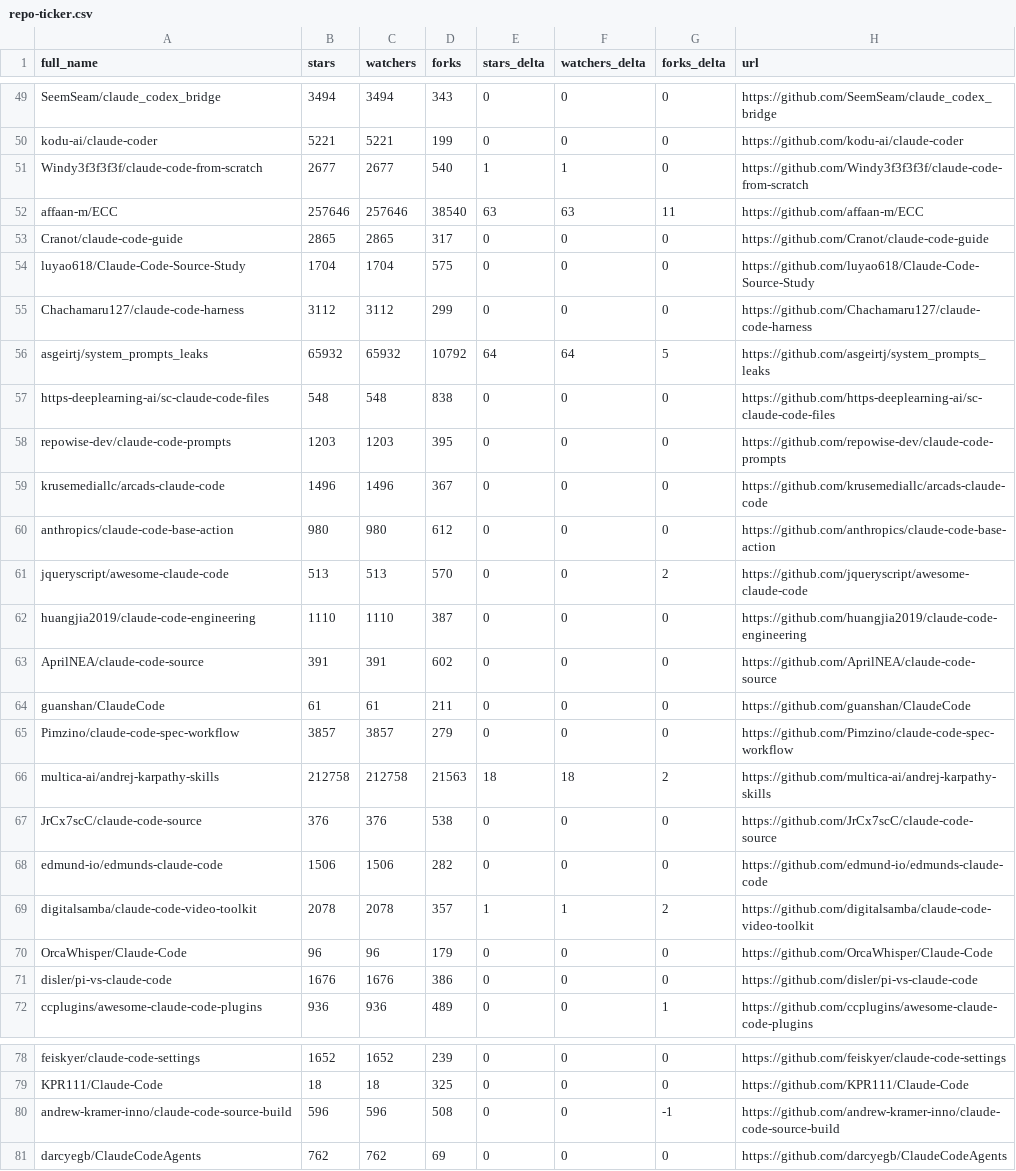
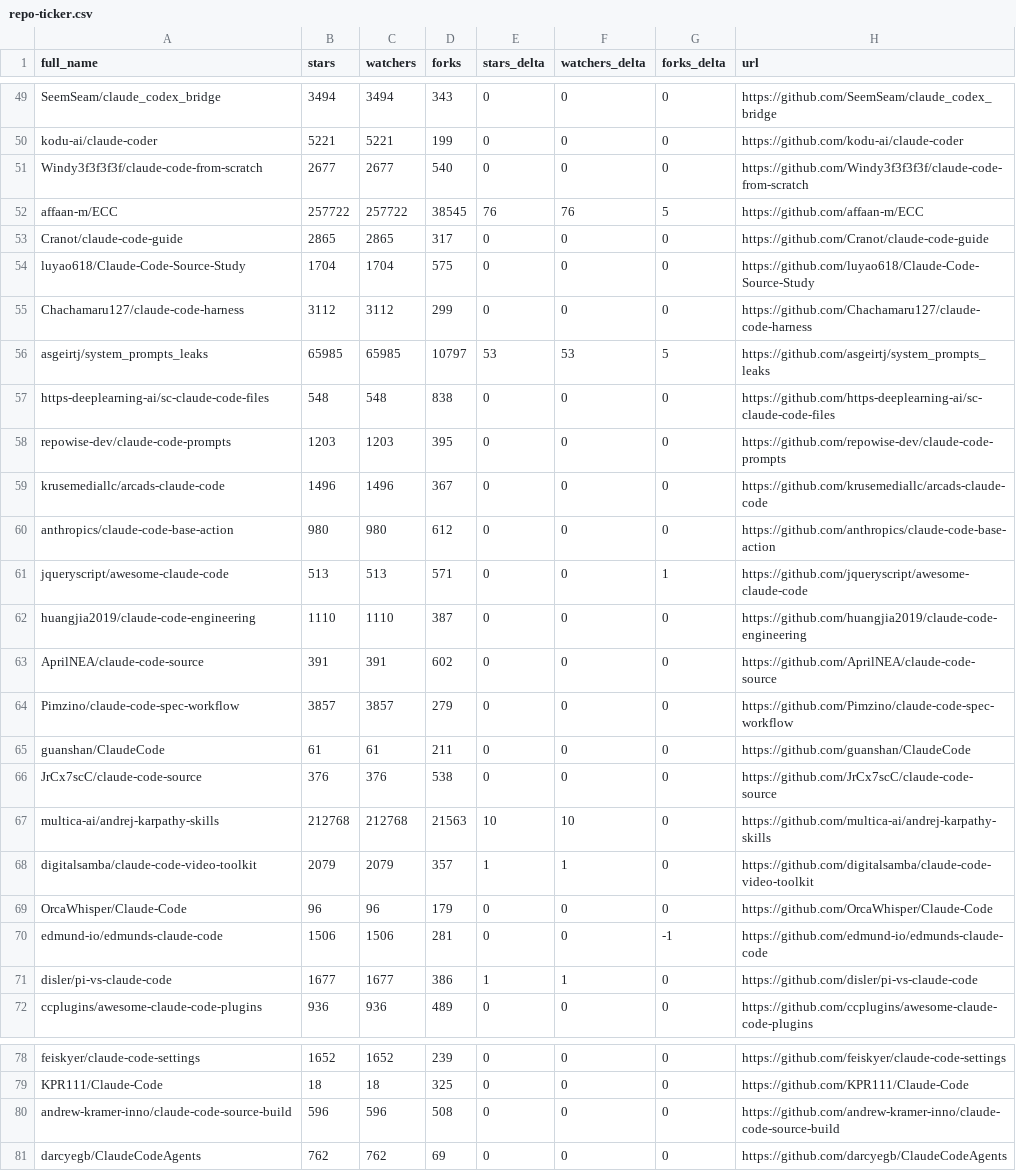
Before and after one commit to rdefre/awesome-claude-code, a CSV file: data/repo-ticker.csv, drawn as a sheet; only a part is shown, gaps mark what is left out; the diff covers the shown part only.

```diff
--- a/data/repo-ticker.csv
+++ b/data/repo-ticker.csv
@@ -50,4 +50,4 @@ SeemSeam/claude_codex_bridge,3494,3494,343,0,0,0,https://github.com/SeemSeam/cla
 kodu-ai/claude-coder,5221,5221,199,0,0,0,https://github.com/kodu-ai/claude-coder
-Windy3f3f3f3f/claude-code-from-scratch,2677,2677,540,1,1,0,https://github.com/Windy3f3f3f3f/claude-code-from-scratch
-affaan-m/ECC,257646,257646,38540,63,63,11,https://github.com/affaan-m/ECC
+Windy3f3f3f3f/claude-code-from-scratch,2677,2677,540,0,0,0,https://github.com/Windy3f3f3f3f/claude-code-from-scratch
+affaan-m/ECC,257722,257722,38545,76,76,5,https://github.com/affaan-m/ECC
 Cranot/claude-code-guide,2865,2865,317,0,0,0,https://github.com/Cranot/claude-code-guide
@@ -55,3 +55,3 @@ luyao618/Claude-Code-Source-Study,1704,1704,575,0,0,0,https://github.com/luyao61
 Chachamaru127/claude-code-harness,3112,3112,299,0,0,0,https://github.com/Chachamaru127/claude-code-harness
-asgeirtj/system_prompts_leaks,65932,65932,10792,64,64,5,https://github.com/asgeirtj/system_prompts_leaks
+asgeirtj/system_prompts_leaks,65985,65985,10797,53,53,5,https://github.com/asgeirtj/system_prompts_leaks
 https-deeplearning-ai/sc-claude-code-files,548,548,838,0,0,0,https://github.com/https-deeplearning-ai/sc-claude-code-files
@@ -60,13 +60,13 @@ krusemediallc/arcads-claude-code,1496,1496,367,0,0,0,https://github.com/krusemed
 anthropics/claude-code-base-action,980,980,612,0,0,0,https://github.com/anthropics/claude-code-base-action
-jqueryscript/awesome-claude-code,513,513,570,0,0,2,https://github.com/jqueryscript/awesome-claude-code
+jqueryscript/awesome-claude-code,513,513,571,0,0,1,https://github.com/jqueryscript/awesome-claude-code
 huangjia2019/claude-code-engineering,1110,1110,387,0,0,0,https://github.com/huangjia2019/claude-code-engineering
 AprilNEA/claude-code-source,391,391,602,0,0,0,https://github.com/AprilNEA/claude-code-source
+Pimzino/claude-code-spec-workflow,3857,3857,279,0,0,0,https://github.com/Pimzino/claude-code-spec-workflow
 guanshan/ClaudeCode,61,61,211,0,0,0,https://github.com/guanshan/ClaudeCode
-Pimzino/claude-code-spec-workflow,3857,3857,279,0,0,0,https://github.com/Pimzino/claude-code-spec-workflow
-multica-ai/andrej-karpathy-skills,212758,212758,21563,18,18,2,https://github.com/multica-ai/andrej-karpathy-skills
 JrCx7scC/claude-code-source,376,376,538,0,0,0,https://github.com/JrCx7scC/claude-code-source
-edmund-io/edmunds-claude-code,1506,1506,282,0,0,0,https://github.com/edmund-io/edmunds-claude-code
-digitalsamba/claude-code-video-toolkit,2078,2078,357,1,1,2,https://github.com/digitalsamba/claude-code-video-toolkit
+multica-ai/andrej-karpathy-skills,212768,212768,21563,10,10,0,https://github.com/multica-ai/andrej-karpathy-skills
+digitalsamba/claude-code-video-toolkit,2079,2079,357,1,1,0,https://github.com/digitalsamba/claude-code-video-toolkit
 OrcaWhisper/Claude-Code,96,96,179,0,0,0,https://github.com/OrcaWhisper/Claude-Code
-disler/pi-vs-claude-code,1676,1676,386,0,0,0,https://github.com/disler/pi-vs-claude-code
-ccplugins/awesome-claude-code-plugins,936,936,489,0,0,1,https://github.com/ccplugins/awesome-claude-code-plugins
+edmund-io/edmunds-claude-code,1506,1506,281,0,0,-1,https://github.com/edmund-io/edmunds-claude-code
+disler/pi-vs-claude-code,1677,1677,386,1,1,0,https://github.com/disler/pi-vs-claude-code
+ccplugins/awesome-claude-code-plugins,936,936,489,0,0,0,https://github.com/ccplugins/awesome-claude-code-plugins
@@ -79,3 +79,3 @@ feiskyer/claude-code-settings,1652,1652,239,0,0,0,https://github.com/feiskyer/cl
 KPR111/Claude-Code,18,18,325,0,0,0,https://github.com/KPR111/Claude-Code
-andrew-kramer-inno/claude-code-source-build,596,596,508,0,0,-1,https://github.com/andrew-kramer-inno/claude-code-source-build
+andrew-kramer-inno/claude-code-source-build,596,596,508,0,0,0,https://github.com/andrew-kramer-inno/claude-code-source-build
 darcyegb/ClaudeCodeAgents,762,762,69,0,0,0,https://github.com/darcyegb/ClaudeCodeAgents
```
Also changed, not shown: 1 added row, 1 removed row, 2 moved rows and 71 edited cells elsewhere in this file, 2 other files.
